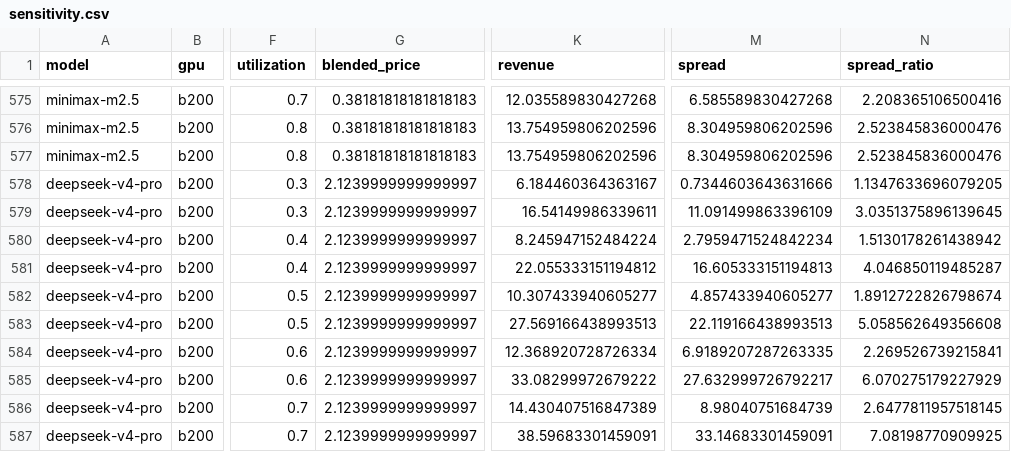
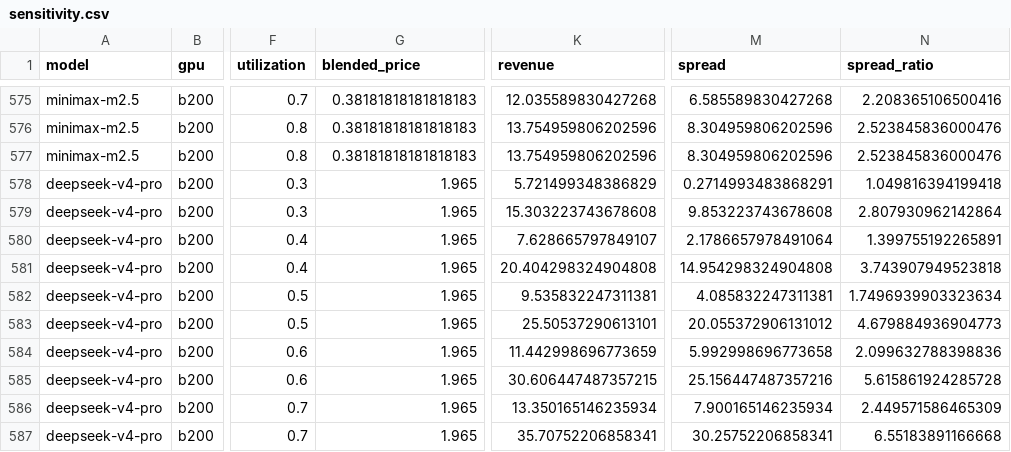
Before and after one commit to martifr4/App_reflexes, a CSV file: token_spread/outputs/sensitivity.csv, drawn as a sheet; only a part is shown, gaps mark what is left out; the diff covers the shown part only; the diff names each change by its address in the sheet, - before the commit and + after, or states it on an @@ line.

Commit message:
token-spread snapshot 2026-10-15

```diff
--- a/token_spread/outputs/sensitivity.csv
+++ b/token_spread/outputs/sensitivity.csv
-G578:G587 (blended_price): 2.1239999999999997
+G578:G587 (blended_price): 1.965
-K578 (revenue): 6.184460364363167
+K578 (revenue): 5.721499348386829
-M578 (spread): 0.7344603643631666
+M578 (spread): 0.2714993483868291
-N578 (spread_ratio): 1.1347633696079205
+N578 (spread_ratio): 1.049816394199418
-K579 (revenue): 16.54149986339611
+K579 (revenue): 15.303223743678608
-M579 (spread): 11.091499863396109
+M579 (spread): 9.853223743678608
-N579 (spread_ratio): 3.0351375896139645
+N579 (spread_ratio): 2.807930962142864
-K580 (revenue): 8.245947152484224
+K580 (revenue): 7.628665797849107
-M580 (spread): 2.7959471524842234
+M580 (spread): 2.1786657978491064
-N580 (spread_ratio): 1.5130178261438942
+N580 (spread_ratio): 1.399755192265891
-K581 (revenue): 22.055333151194812
+K581 (revenue): 20.404298324904808
-M581 (spread): 16.605333151194813
+M581 (spread): 14.954298324904808
-N581 (spread_ratio): 4.046850119485287
+N581 (spread_ratio): 3.743907949523818
-K582 (revenue): 10.307433940605277
+K582 (revenue): 9.535832247311381
-M582 (spread): 4.857433940605277
+M582 (spread): 4.085832247311381
-N582 (spread_ratio): 1.8912722826798674
+N582 (spread_ratio): 1.7496939903323634
-K583 (revenue): 27.569166438993513
+K583 (revenue): 25.50537290613101
-M583 (spread): 22.119166438993513
+M583 (spread): 20.055372906131012
-N583 (spread_ratio): 5.058562649356608
+N583 (spread_ratio): 4.679884936904773
-K584 (revenue): 12.368920728726334
+K584 (revenue): 11.442998696773659
-M584 (spread): 6.9189207287263335
+M584 (spread): 5.992998696773658
-N584 (spread_ratio): 2.269526739215841
+N584 (spread_ratio): 2.099632788398836
-K585 (revenue): 33.08299972679222
+K585 (revenue): 30.606447487357215
-M585 (spread): 27.632999726792217
+M585 (spread): 25.156447487357216
-N585 (spread_ratio): 6.070275179227929
+N585 (spread_ratio): 5.615861924285728
-K586 (revenue): 14.430407516847389
+K586 (revenue): 13.350165146235934
-M586 (spread): 8.98040751684739
+M586 (spread): 7.900165146235934
-N586 (spread_ratio): 2.6477811957518145
+N586 (spread_ratio): 2.449571586465309
-K587 (revenue): 38.59683301459091
+K587 (revenue): 35.70752206858341
-M587 (spread): 33.14683301459091
+M587 (spread): 30.25752206858341
-N587 (spread_ratio): 7.08198770909925
+N587 (spread_ratio): 6.55183891166668
```
Also changed, not shown: 152 edited cells elsewhere in this file, token_spread/data/api_prices.csv, token_spread/data/api_prices_price_only.csv, 34 other files.
